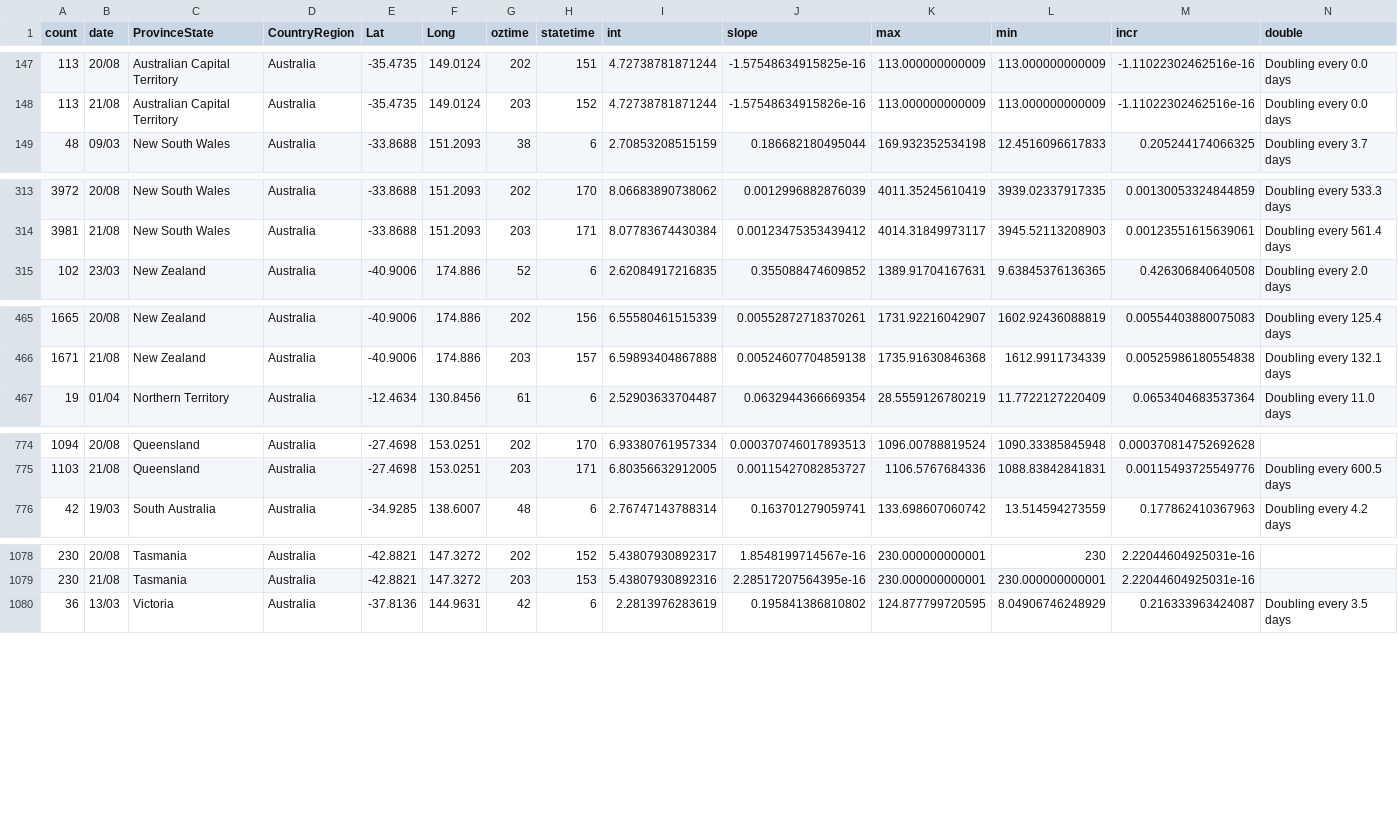
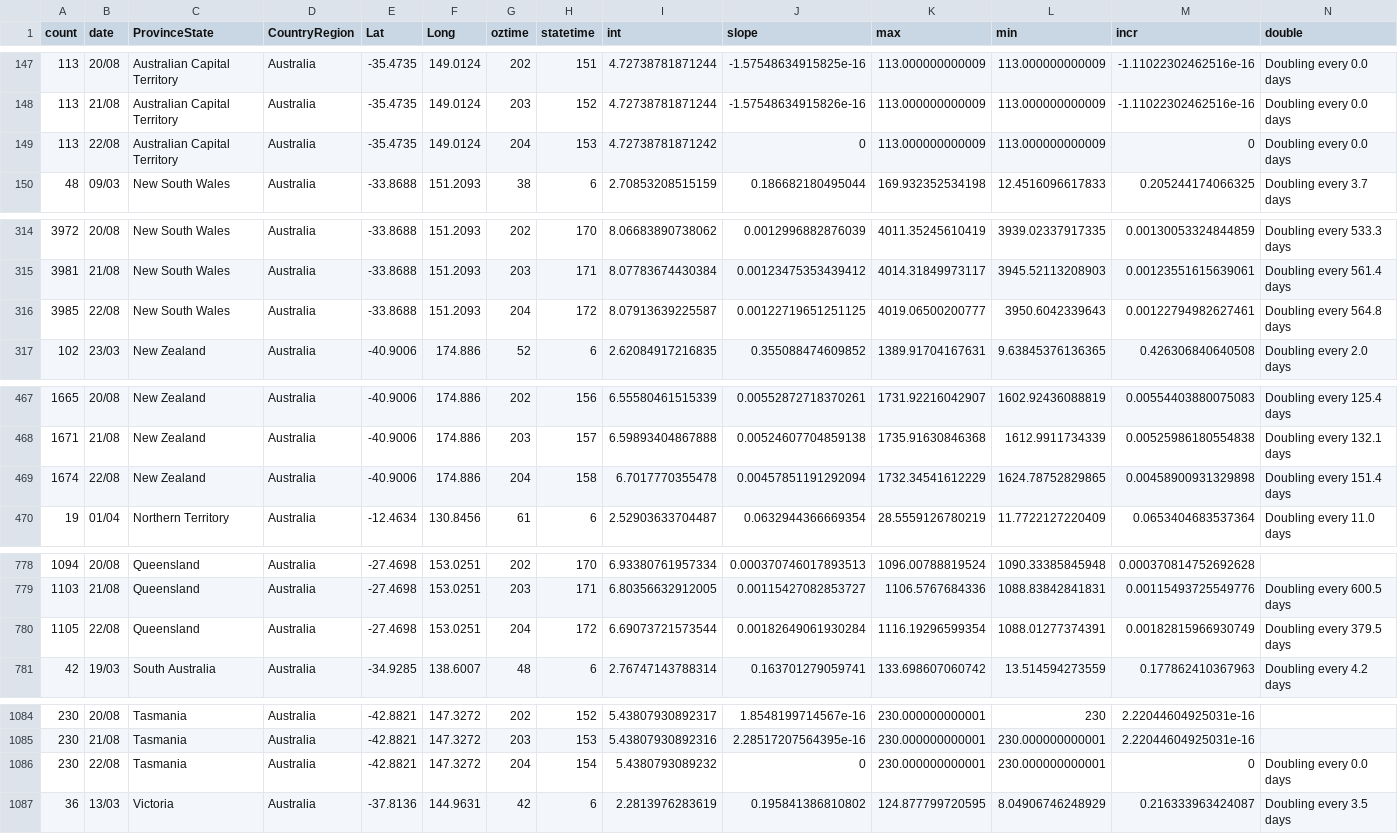
Before and after one commit to TimothyStaples/oz_covid_trajectory, a CSV file: oz_slope.csv, drawn as a sheet; only a part is shown, gaps mark what is left out; rows hold the shown columns only; the diff covers the shown part only; the diff names each change by its address in the sheet, - before the commit and + after, or states it on an @@ line.

```diff
--- a/oz_slope.csv
+++ b/oz_slope.csv
+row 149: 113 | 22/08 | Australian Capital Territory | Australia | -35.4735 | 149.0124 | 204 | 153 | 4.72738781871242 | 0 | 113.000000000009 | 113.000000000009 | 0 | Doubling every 0.0 days
+row 316: 3985 | 22/08 | New South Wales | Australia | -33.8688 | 151.2093 | 204 | 172 | 8.07913639225587 | 0.00122719651251125 | 4019.06500200777 | 3950.6042339643 | 0.00122794982627461 | Doubling every 564.8 days
+row 469: 1674 | 22/08 | New Zealand | Australia | -40.9006 | 174.886 | 204 | 158 | 6.7017770355478 | 0.00457851191292094 | 1732.34541612229 | 1624.78752829865 | 0.00458900931329898 | Doubling every 151.4 days
+row 780: 1105 | 22/08 | Queensland | Australia | -27.4698 | 153.0251 | 204 | 172 | 6.69073721573544 | 0.00182649061930284 | 1116.19296599354 | 1088.01277374391 | 0.00182815966930749 | Doubling every 379.5 days
+row 1086: 230 | 22/08 | Tasmania | Australia | -42.8821 | 147.3272 | 204 | 154 | 5.4380793089232 | 0 | 230.000000000001 | 230.000000000001 | 0 | Doubling every 0.0 days
```
Also changed, not shown: 4 added rows elsewhere in this file, oz_model.csv, oz_model_point.csv.
